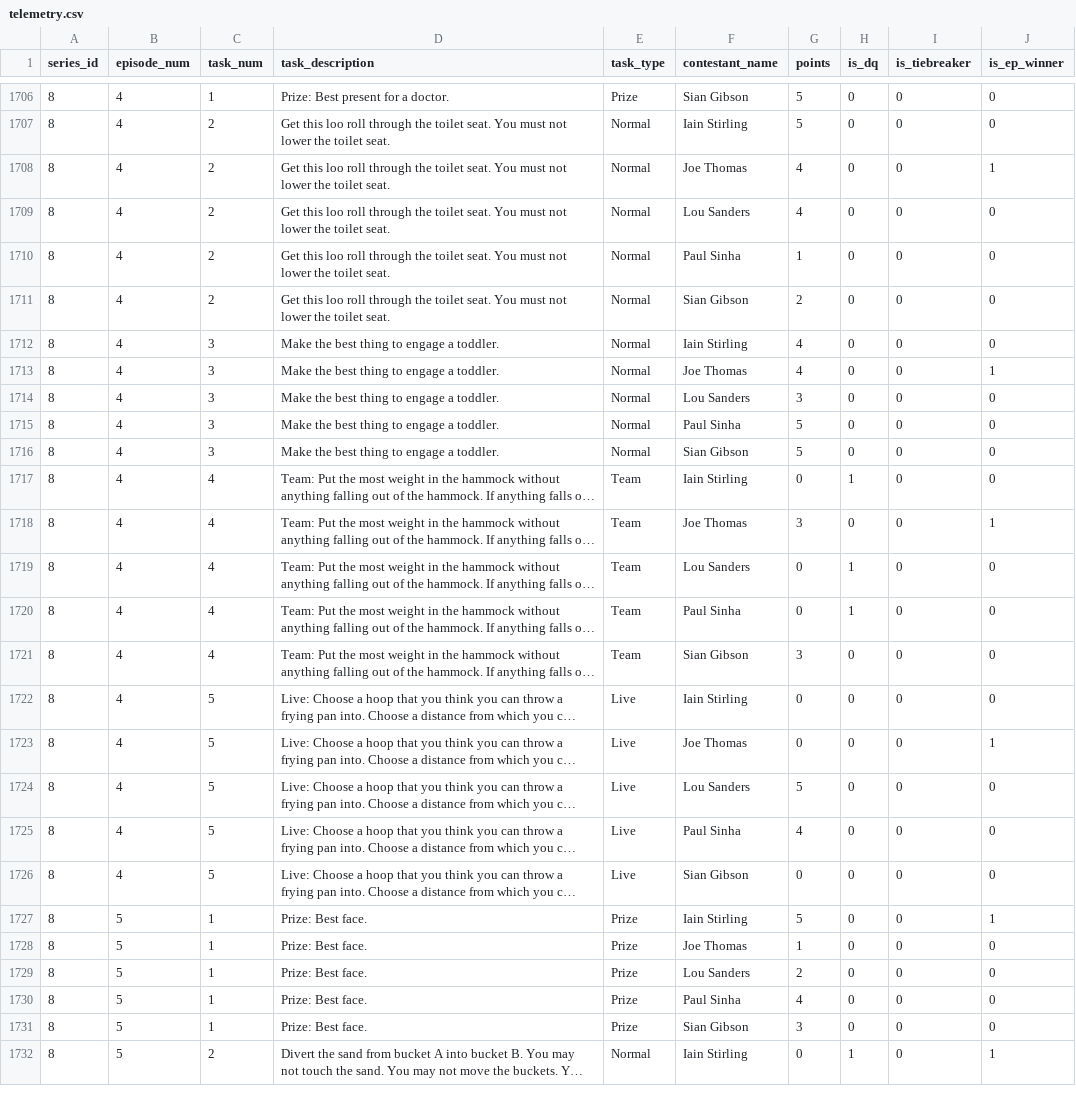
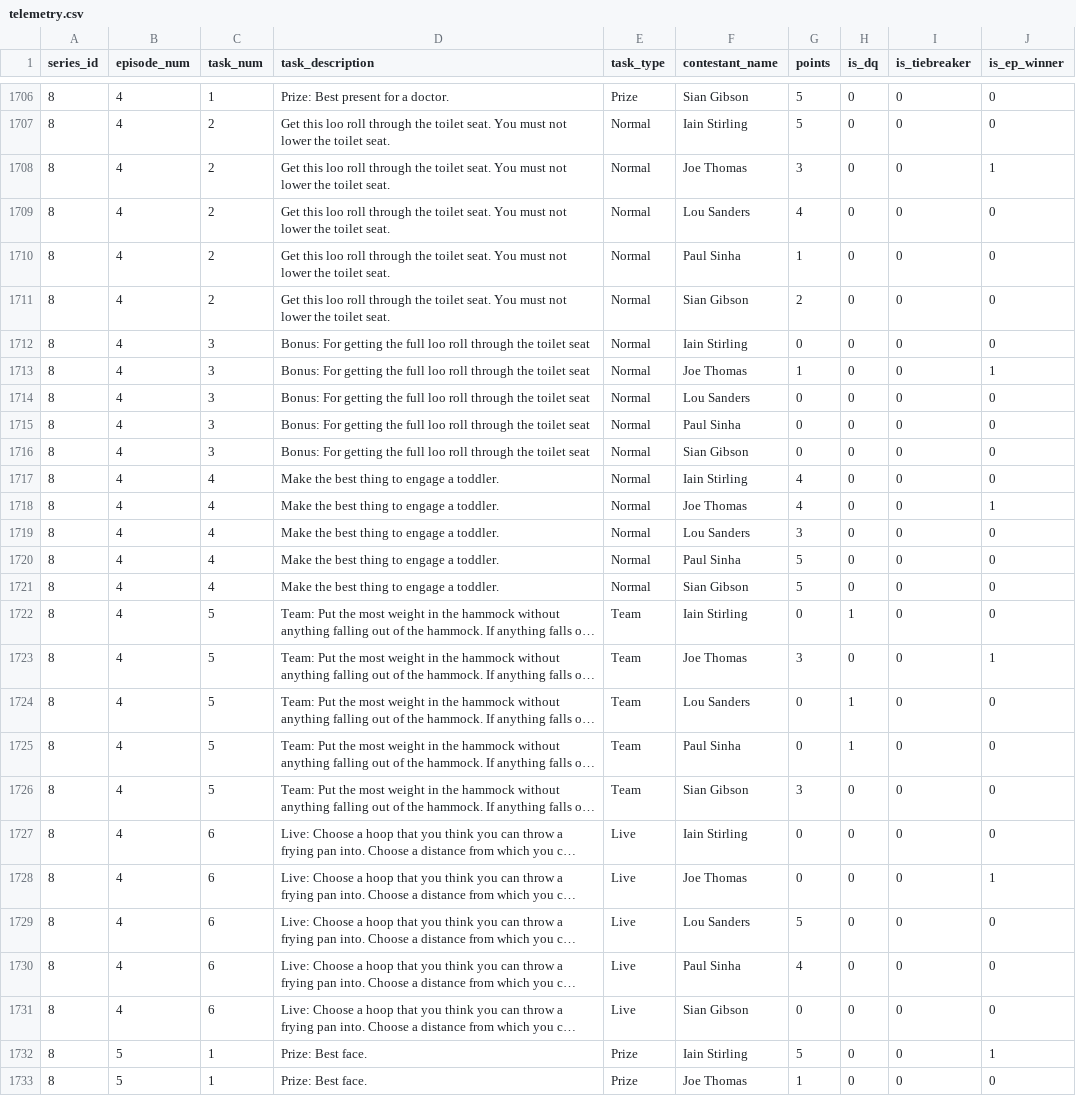
Before and after one commit to garymanleydata/TaskmasterSite, a CSV file: data/telemetry.csv, drawn as a sheet; only a part is shown, gaps mark what is left out; the shorter side is filled out with more unchanged rows; long unchanged cells end in …; addresses are those after the commit; the diff names each change by its address in the sheet, - before the commit and + after, or states it on an @@ line.

```diff
--- a/data/telemetry.csv
+++ b/data/telemetry.csv
-G1708 (points): 4
+G1708 (points): 3
+row 1712: 8 | 4 | 3 | Bonus: For getting the full loo roll through the toilet seat | Normal | Iain Stirling | 0 | 0 | 0 | 0
+row 1713: 8 | 4 | 3 | Bonus: For getting the full loo roll through the toilet seat | Normal | Joe Thomas | 1 | 0 | 0 | 1
+row 1714: 8 | 4 | 3 | Bonus: For getting the full loo roll through the toilet seat | Normal | Lou Sanders | 0 | 0 | 0 | 0
+row 1715: 8 | 4 | 3 | Bonus: For getting the full loo roll through the toilet seat | Normal | Paul Sinha | 0 | 0 | 0 | 0
+row 1716: 8 | 4 | 3 | Bonus: For getting the full loo roll through the toilet seat | Normal | Sian Gibson | 0 | 0 | 0 | 0
-C1717:C1721 (task_num): 3
+C1717:C1721 (task_num): 4
-C1722:C1726 (task_num): 4
+C1722:C1726 (task_num): 5
-C1727:C1731 (task_num): 5
+C1727:C1731 (task_num): 6
```
Also changed, not shown: data/series_summary.csv, 2 other files.
